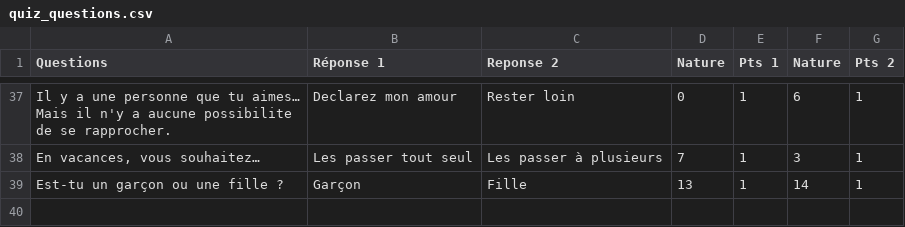
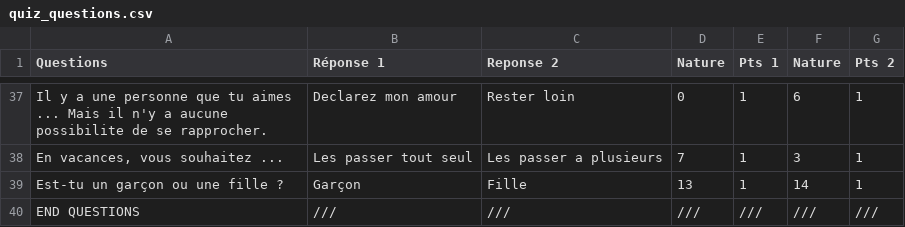
Before and after one commit to AlexandreDFM/MyRPG, a CSV file: csv/quiz_questions.csv, drawn as a sheet; only a part is shown, gaps mark what is left out; the diff covers the shown part only; the diff names each change by its address in the sheet, - before the commit and + after, or states it on an @@ line.

```diff
--- a/csv/quiz_questions.csv
+++ b/csv/quiz_questions.csv
-A37 (Questions): …que tu aimes… Mais il…
+A37 (Questions): …que tu aimes ... Mais il…
-A38 (Questions): En vacances, vous souhaitez…
+A38 (Questions): En vacances, vous souhaitez ...
-C38 (Reponse 2): Les passer à plusieurs
+C38 (Reponse 2): Les passer a plusieurs
+row 40: END QUESTIONS | /// | /// | /// | /// | /// | ///
```
Also changed, not shown: 13 edited cells elsewhere in this file, 5 other files.
